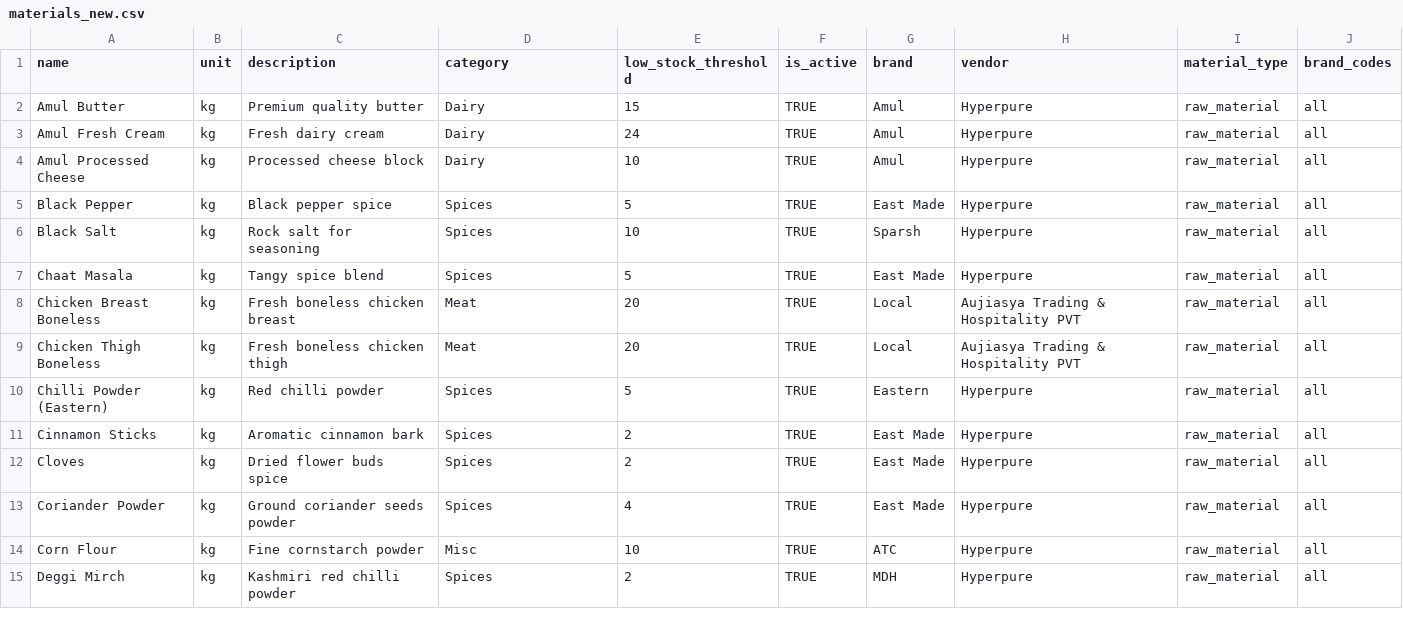
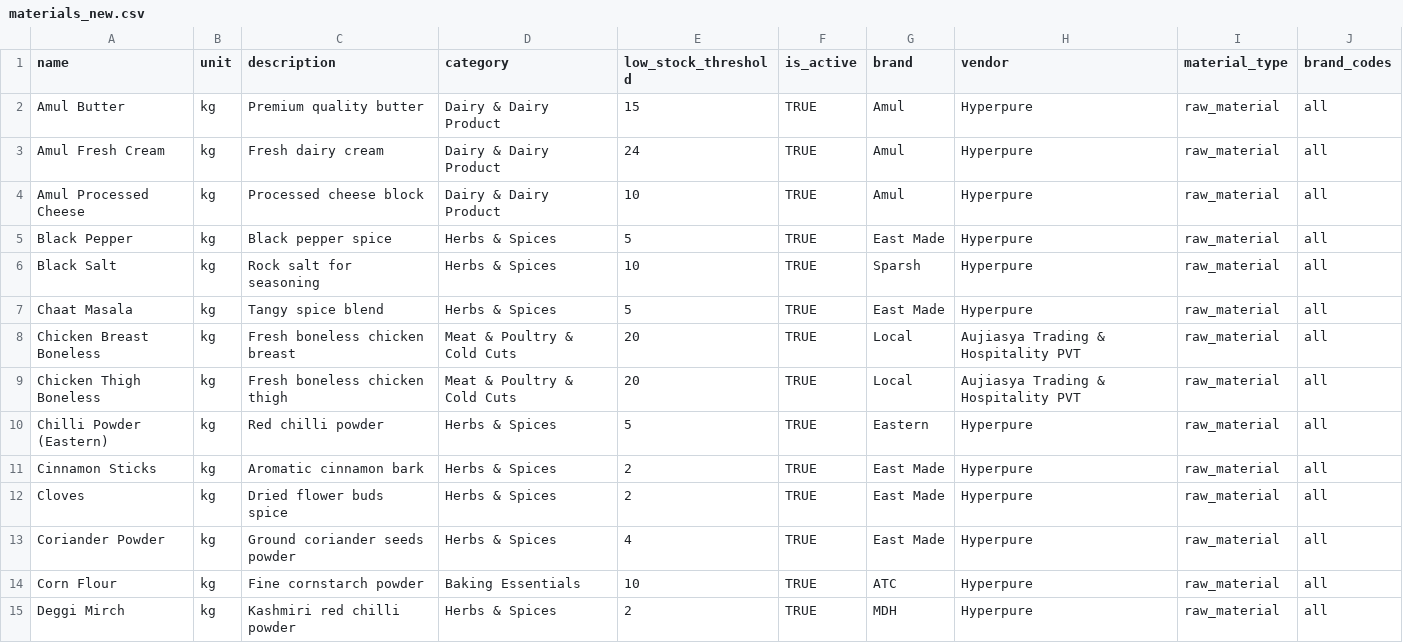
Before and after one commit to risaryan9/gastronomix-inventorymanagement, a CSV file: backend/materials_new.csv, drawn as a sheet; only a part is shown; the diff covers the shown part only.

```diff
--- a/backend/materials_new.csv
+++ b/backend/materials_new.csv
@@ -1,15 +1,15 @@
 name,unit,description,category,low_stock_threshold,is_active,brand,vendor,material_type,brand_codes
-Amul Butter,kg,Premium quality butter,Dairy,15,TRUE,Amul,Hyperpure,raw_material,all
-Amul Fresh Cream,kg,Fresh dairy cream,Dairy,24,TRUE,Amul,Hyperpure,raw_material,all
-Amul Processed Cheese,kg,Processed cheese block,Dairy,10,TRUE,Amul,Hyperpure,raw_material,all
-Black Pepper,kg,Black pepper spice,Spices,5,TRUE,East Made,Hyperpure,raw_material,all
-Black Salt,kg,Rock salt for seasoning,Spices,10,TRUE,Sparsh,Hyperpure,raw_material,all
-Chaat Masala,kg,Tangy spice blend,Spices,5,TRUE,East Made,Hyperpure,raw_material,all
-Chicken Breast Boneless,kg,Fresh boneless chicken breast,Meat,20,TRUE,Local,Aujiasya Trading & Hospitality PVT,raw_material,all
-Chicken Thigh Boneless,kg,Fresh boneless chicken thigh,Meat,20,TRUE,Local,Aujiasya Trading & Hospitality PVT,raw_material,all
-Chilli Powder (Eastern),kg,Red chilli powder,Spices,5,TRUE,Eastern,Hyperpure,raw_material,all
-Cinnamon Sticks,kg,Aromatic cinnamon bark,Spices,2,TRUE,East Made,Hyperpure,raw_material,all
-Cloves,kg,Dried flower buds spice,Spices,2,TRUE,East Made,Hyperpure,raw_material,all
-Coriander Powder,kg,Ground coriander seeds powder,Spices,4,TRUE,East Made,Hyperpure,raw_material,all
-Corn Flour,kg,Fine cornstarch powder,Misc,10,TRUE,ATC,Hyperpure,raw_material,all
-Deggi Mirch,kg,Kashmiri red chilli powder,Spices,2,TRUE,MDH,Hyperpure,raw_material,all
+Amul Butter,kg,Premium quality butter,Dairy & Dairy Product,15,TRUE,Amul,Hyperpure,raw_material,all
+Amul Fresh Cream,kg,Fresh dairy cream,Dairy & Dairy Product,24,TRUE,Amul,Hyperpure,raw_material,all
+Amul Processed Cheese,kg,Processed cheese block,Dairy & Dairy Product,10,TRUE,Amul,Hyperpure,raw_material,all
+Black Pepper,kg,Black pepper spice,Herbs & Spices,5,TRUE,East Made,Hyperpure,raw_material,all
+Black Salt,kg,Rock salt for seasoning,Herbs & Spices,10,TRUE,Sparsh,Hyperpure,raw_material,all
+Chaat Masala,kg,Tangy spice blend,Herbs & Spices,5,TRUE,East Made,Hyperpure,raw_material,all
+Chicken Breast Boneless,kg,Fresh boneless chicken breast,Meat & Poultry & Cold Cuts,20,TRUE,Local,Aujiasya Trading & Hospitality PVT,raw_material,all
+Chicken Thigh Boneless,kg,Fresh boneless chicken thigh,Meat & Poultry & Cold Cuts,20,TRUE,Local,Aujiasya Trading & Hospitality PVT,raw_material,all
+Chilli Powder (Eastern),kg,Red chilli powder,Herbs & Spices,5,TRUE,Eastern,Hyperpure,raw_material,all
+Cinnamon Sticks,kg,Aromatic cinnamon bark,Herbs & Spices,2,TRUE,East Made,Hyperpure,raw_material,all
+Cloves,kg,Dried flower buds spice,Herbs & Spices,2,TRUE,East Made,Hyperpure,raw_material,all
+Coriander Powder,kg,Ground coriander seeds powder,Herbs & Spices,4,TRUE,East Made,Hyperpure,raw_material,all
+Corn Flour,kg,Fine cornstarch powder,Baking Essentials,10,TRUE,ATC,Hyperpure,raw_material,all
+Deggi Mirch,kg,Kashmiri red chilli powder,Herbs & Spices,2,TRUE,MDH,Hyperpure,raw_material,all
```
Also changed, not shown: 105 edited cells elsewhere in this file, backend/materials.csv, 15 other files.
